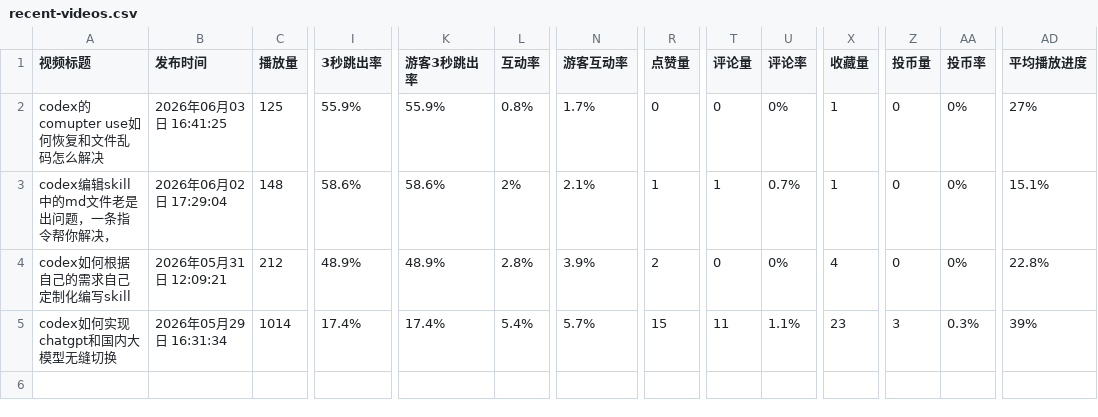
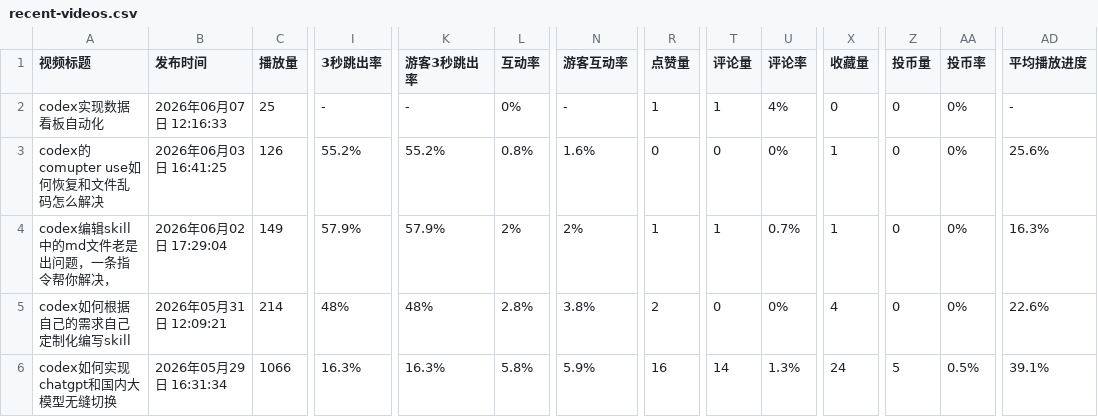
Before and after one commit to zbqingtianyun/bilibili-video-dashboard-v1.0, a CSV file: public/data/recent-videos.csv, drawn as a sheet; only a part is shown, gaps mark what is left out; addresses are those after the commit; rows hold the shown columns only; the diff names each change by its address in the sheet, - before the commit and + after, or states it on an @@ line.

Commit message:
chore(data): 更新近期稿件数据 [2026-06-07 自动]

```diff
--- a/public/data/recent-videos.csv
+++ b/public/data/recent-videos.csv
+row 2: codex实现数据看板自动化 | 2026年06月07日 12:16:33 | 25 | - | - | 0% | - | 1 | 1 | 4% | 0 | 0 | 0% | -
-C3 (播放量): 125
+C3 (播放量): 126
-I3 (3秒跳出率): 55.9%
+I3 (3秒跳出率): 55.2%
-K3 (游客3秒跳出率): 55.9%
+K3 (游客3秒跳出率): 55.2%
-N3 (游客互动率): 1.7%
+N3 (游客互动率): 1.6%
-AD3 (平均播放进度): 27%
+AD3 (平均播放进度): 25.6%
-C4 (播放量): 148
+C4 (播放量): 149
-I4 (3秒跳出率): 58.6%
+I4 (3秒跳出率): 57.9%
-K4 (游客3秒跳出率): 58.6%
+K4 (游客3秒跳出率): 57.9%
-N4 (游客互动率): 2.1%
+N4 (游客互动率): 2%
-AD4 (平均播放进度): 15.1%
+AD4 (平均播放进度): 16.3%
-C5 (播放量): 212
+C5 (播放量): 214
-I5 (3秒跳出率): 48.9%
+I5 (3秒跳出率): 48%
-K5 (游客3秒跳出率): 48.9%
+K5 (游客3秒跳出率): 48%
-N5 (游客互动率): 3.9%
+N5 (游客互动率): 3.8%
-AD5 (平均播放进度): 22.8%
+AD5 (平均播放进度): 22.6%
-C6 (播放量): 1014
+C6 (播放量): 1066
-I6 (3秒跳出率): 17.4%
+I6 (3秒跳出率): 16.3%
-K6 (游客3秒跳出率): 17.4%
+K6 (游客3秒跳出率): 16.3%
-L6 (互动率): 5.4%
+L6 (互动率): 5.8%
-N6 (游客互动率): 5.7%
+N6 (游客互动率): 5.9%
-R6 (点赞量): 15
+R6 (点赞量): 16
-T6 (评论量): 11
+T6 (评论量): 14
-U6 (评论率): 1.1%
+U6 (评论率): 1.3%
-X6 (收藏量): 23
+X6 (收藏量): 24
-Z6 (投币量): 3
+Z6 (投币量): 5
-AA6 (投币率): 0.3%
+AA6 (投币率): 0.5%
-AD6 (平均播放进度): 39%
+AD6 (平均播放进度): 39.1%
```
Also changed, not shown: 近期稿件对比.csv.
